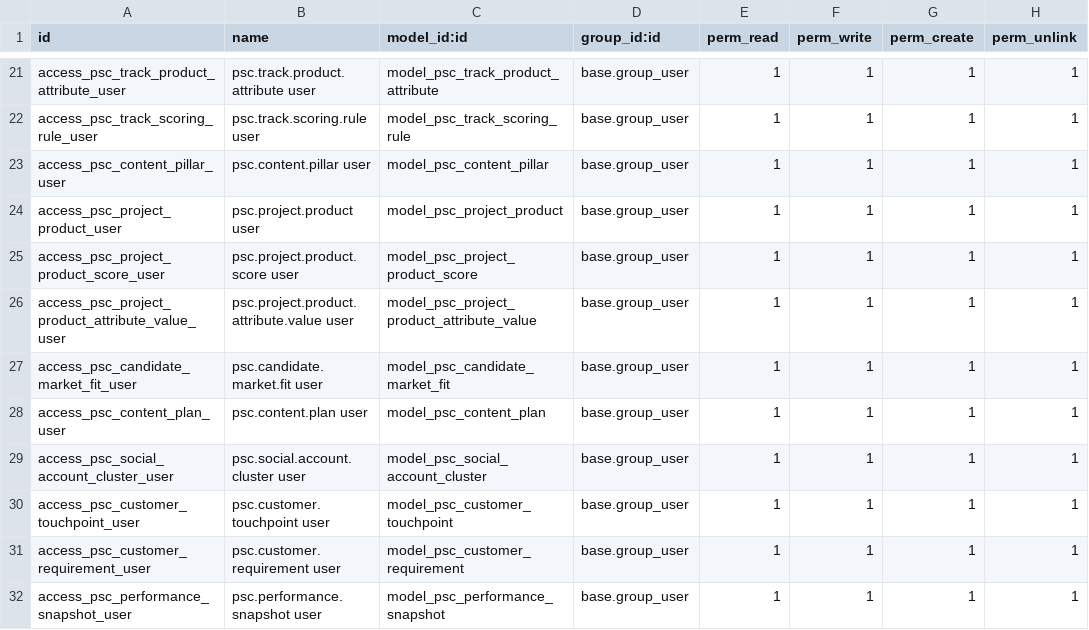
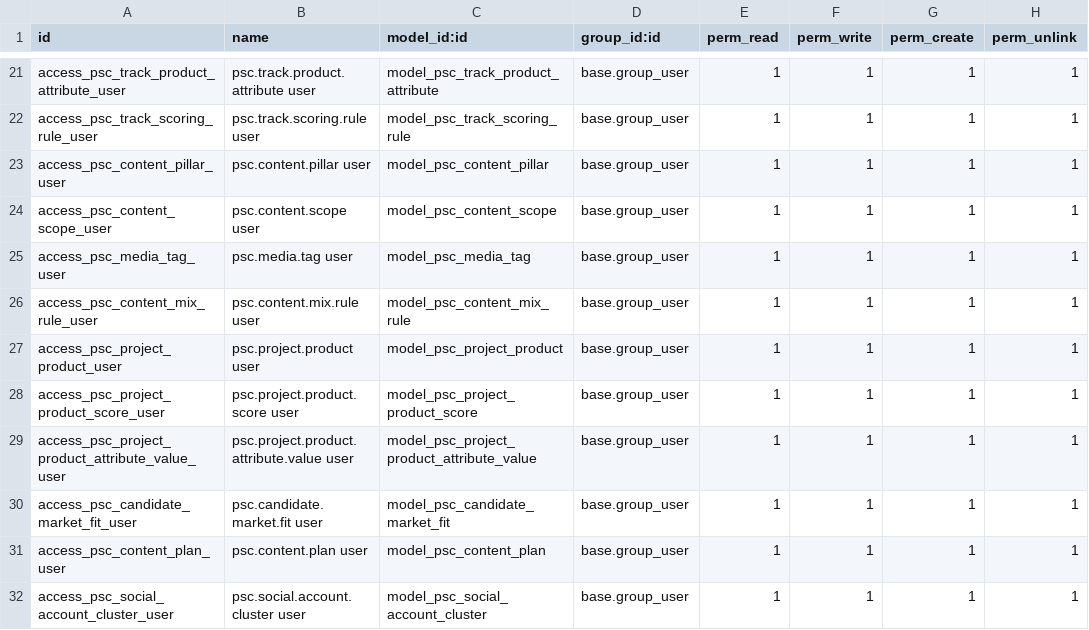
Before and after one commit to lightlink029-max/dongcheng, a CSV file: product_social_content_bridge/security/ir.model.access.csv, drawn as a sheet; only a part is shown, gaps mark what is left out; the shorter side is filled out with more unchanged rows; the diff names each change by its address in the sheet, - before the commit and + after, or states it on an @@ line.

Commit message:
feat: unify social content operations workspace

```diff
--- a/product_social_content_bridge/security/ir.model.access.csv
+++ b/product_social_content_bridge/security/ir.model.access.csv
+row 24: access_psc_content_scope_user | psc.content.scope user | model_psc_content_scope | base.group_user | 1 | 1 | 1 | 1
+row 25: access_psc_media_tag_user | psc.media.tag user | model_psc_media_tag | base.group_user | 1 | 1 | 1 | 1
+row 26: access_psc_content_mix_rule_user | psc.content.mix.rule user | model_psc_content_mix_rule | base.group_user | 1 | 1 | 1 | 1
```
Also changed, not shown: 13 other files.
